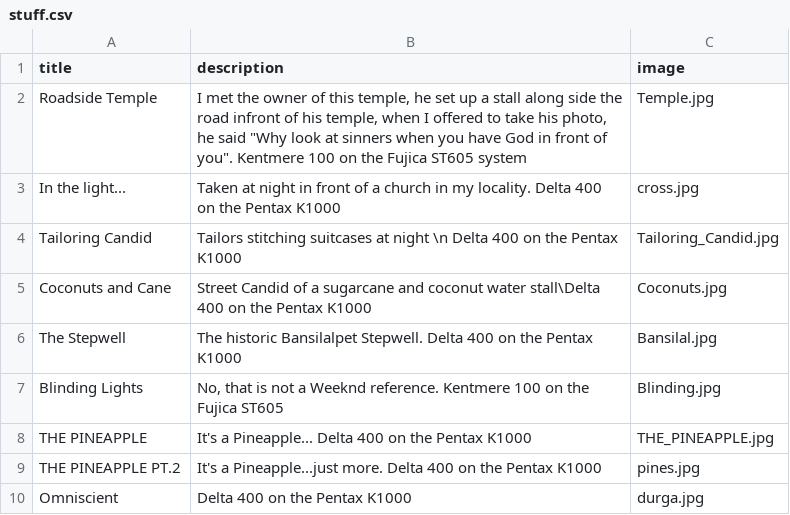
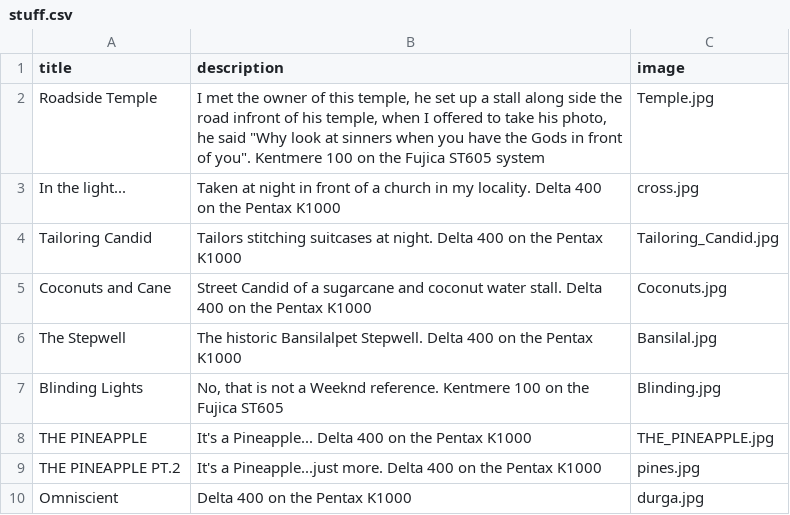
Before and after one commit to DarkKi11er047/Portofolio_site, a CSV file: stuff.csv, drawn as a sheet.

```diff
--- a/stuff.csv
+++ b/stuff.csv
@@ -1,6 +1,6 @@
 title;description;image
-Roadside Temple;I met the owner of this temple, he set up a stall along side the road infront of his temple, when I offered to take his photo, he said "Why look at sinners when you have God in front of you". Kentmere 100 on the Fujica ST605 system;Temple.jpg
+Roadside Temple;I met the owner of this temple, he set up a stall along side the road infront of his temple, when I offered to take his photo, he said "Why look at sinners when you have the Gods in front of you". Kentmere 100 on the Fujica ST605 system;Temple.jpg
 In the light...;Taken at night in front of a church in my locality. Delta 400 on the Pentax K1000;cross.jpg
-Tailoring Candid;Tailors stitching suitcases at night \n Delta 400 on the Pentax K1000;Tailoring_Candid.jpg
-Coconuts and Cane;Street Candid of a sugarcane and coconut water stall\Delta 400 on the Pentax K1000;Coconuts.jpg
+Tailoring Candid;Tailors stitching suitcases at night. Delta 400 on the Pentax K1000;Tailoring_Candid.jpg
+Coconuts and Cane;Street Candid of a sugarcane and coconut water stall. Delta 400 on the Pentax K1000;Coconuts.jpg
 The Stepwell;The historic Bansilalpet Stepwell. Delta 400 on the Pentax K1000;Bansilal.jpg
```
Also changed, not shown: 4 other files.
